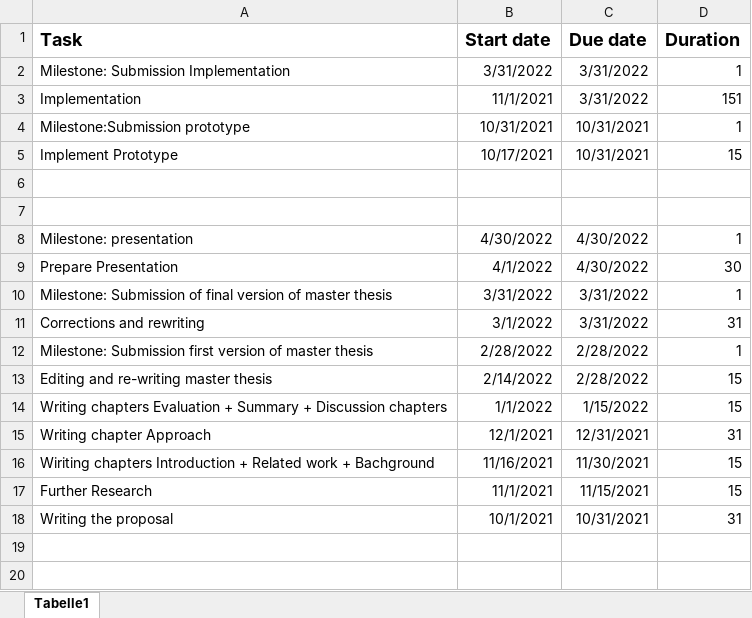
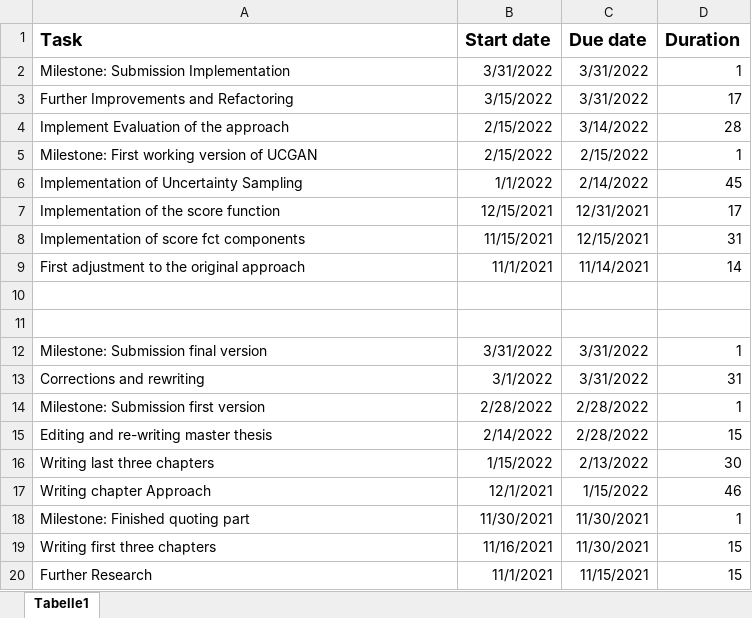
Before and after one commit to ChristophSc/master-thesis, an Excel workbook: proposal/figures/Gantt_chart.xlsx, sheet Tabelle1, drawn as a sheet; values as stored, in another font and other column widths than the file's, no borders; charts and pictures not drawn; removed rows and columns are numbered as before the commit, all else as after; the diff names each change by its address in the sheet, - before the commit and + after, or states it on an @@ line.

Commit message:
checked cuda, proposal update, added papers

```diff
--- a/proposal/figures/Gantt_chart.xlsx (sheet Tabelle1)
+++ b/proposal/figures/Gantt_chart.xlsx (sheet Tabelle1)
-row 3: Implementation | 11/1/2021 | 3/31/2022 | 151
-row 4: Milestone:Submission prototype | 10/31/2021 | 10/31/2021 | 1
-row 5: Implement Prototype | 10/17/2021 | 10/31/2021 | 15
+row 3: Further Improvements and Refactoring | 3/15/2022 | 3/31/2022 | 17
+row 4: Implement Evaluation of the approach | 2/15/2022 | 3/14/2022 | 28
+row 5: Milestone: First working version of UCGAN | 2/15/2022 | 2/15/2022 | 1
+row 6: Implementation of Uncertainty Sampling | 1/1/2022 | 2/14/2022 | 45
+row 7: Implementation of the score function | 12/15/2021 | 12/31/2021 | 17
+row 8: Implementation of score fct components | 11/15/2021 | 12/15/2021 | 31
+row 9: First adjustment to the original approach | 11/1/2021 | 11/14/2021 | 14
-row 8: Milestone: presentation | 4/30/2022 | 4/30/2022 | 1
-row 9: Prepare Presentation | 4/1/2022 | 4/30/2022 | 30
-A12 (Task): Milestone: Submission of final version of master thesis
+A12 (Task): Milestone: Submission final version
-A14 (Task): Milestone: Submission first version of master thesis
+A14 (Task): Milestone: Submission first version
-row 14: Writing chapters Evaluation + Summary + Discussion chapters | 1/1/2022 | 1/15/2022 | 15
+row 16: Writing last three chapters | 1/15/2022 | 2/13/2022 | 30
-C17 (Due date): 12/31/2021
+C17 (Due date): 1/15/2022
-D17 (Duration): 31
+D17 (Duration): 46
+row 18: Milestone: Finished quoting part | 11/30/2021 | 11/30/2021 | 1
-A19 (Task): Wiriting chapters Introduction + Related work + Bachground
+A19 (Task): Writing first three chapters
-row 18: Writing the proposal | 10/1/2021 | 10/31/2021 | 31
```
Also changed, not shown: formulas that keep their value, charts or pictures, 56 other files.
